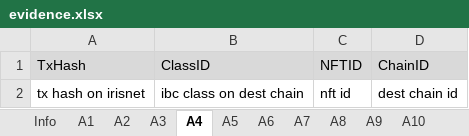
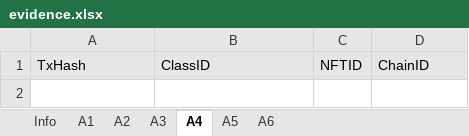
Before and after one commit to game-of-nfts/gon-evidence, an Excel workbook: dee-effes/evidence.xlsx, sheet A4, drawn as a sheet; values as stored, in another font and other column widths than the file's, no borders; the diff names each change by its address in the sheet, - before the commit and + after, or states it on an @@ line.

```diff
--- a/dee-effes/evidence.xlsx (sheet A4)
+++ b/dee-effes/evidence.xlsx (sheet A4)
-sheet tab: A7
-sheet tab: A8
-sheet tab: A9
-sheet tab: A10
-row 2: tx hash on irisnet | ibc class on dest chain | nft id | dest chain id
```
Also changed, not shown: sheet A2, sheet A3, sheet Info, sheet A5, sheet A6, sheet A1, other sheet tabs.
